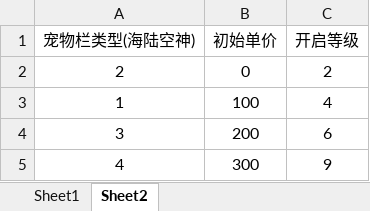
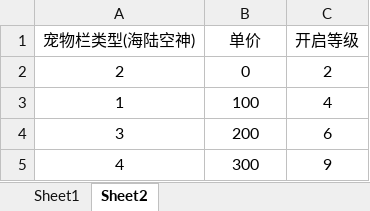
Before and after one commit to zsly3n3/farm, an Excel workbook: conf/soil_data.xlsx, sheet Sheet2, drawn as a sheet; values as stored, in another font and other column widths than the file's, no borders; the diff names each change by its address in the sheet, - before the commit and + after, or states it on an @@ line.

```diff
--- a/conf/soil_data.xlsx (sheet Sheet2)
+++ b/conf/soil_data.xlsx (sheet Sheet2)
-B1: 初始单价
+B1: 单价
```
Also changed, not shown: 7 other files.
